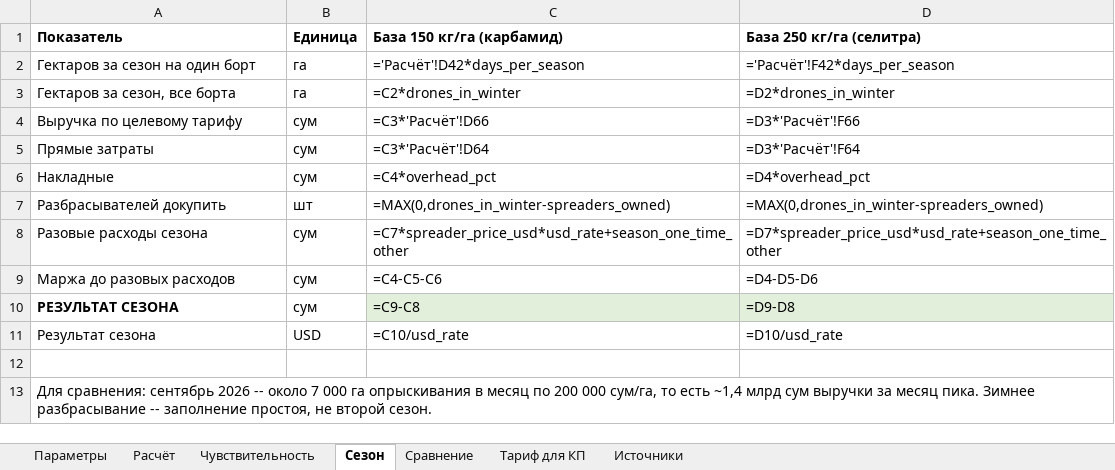
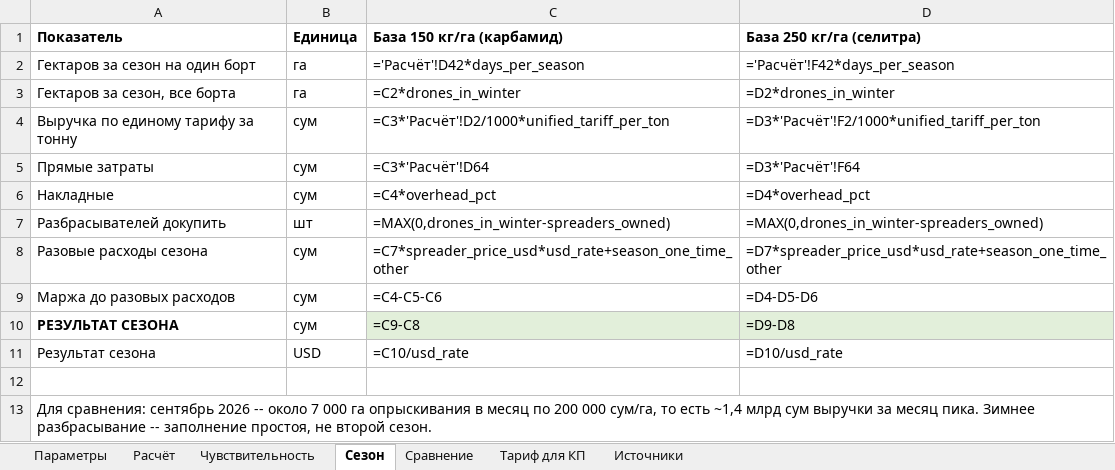
Before and after one commit to sINte3/vehicle-soft, an Excel workbook: docs/research/drone-winter-spreading/model.xlsx, sheet Сезон, drawn as a sheet; values as stored, in another font and other column widths than the file's, no borders; formulas without a stored value are shown as written; removed rows and columns are numbered as before the commit, all else as after; the diff names each change by its address in the sheet, - before the commit and + after, or states it on an @@ line.

```diff
--- a/docs/research/drone-winter-spreading/model.xlsx (sheet Сезон)
+++ b/docs/research/drone-winter-spreading/model.xlsx (sheet Сезон)
-row 4: Выручка по целевому тарифу | сум | =C3*'Расчёт'!D66 | =D3*'Расчёт'!F66
+row 4: Выручка по единому тарифу за тонну | сум | =C3*'Расчёт'!D2/1000*unified_tariff_per_ton | =D3*'Расчёт'!F2/1000*unified_tariff_per_ton
```
Also changed, not shown: sheet Тариф для КП, sheet Параметры, sheet Сравнение, 13 other files.
